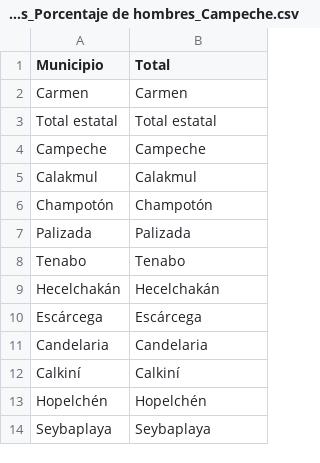
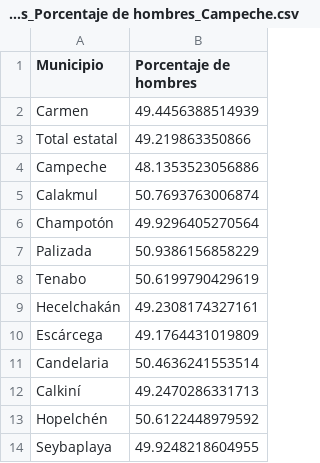
Before and after one commit to OscarJVP/COVID_data_tool, a CSV file: Docs/Datos INEGI/Datos Campeche/datos_Porcentaje de hombres_Campeche.csv, drawn as a sheet.

```diff
--- a/Docs/Datos INEGI/Datos Campeche/datos_Porcentaje de hombres_Campeche.csv
+++ b/Docs/Datos INEGI/Datos Campeche/datos_Porcentaje de hombres_Campeche.csv
@@ -1,14 +1,14 @@
-Municipio,Total
-Carmen,Carmen
-Total estatal,Total estatal
-Campeche,Campeche
-Calakmul,Calakmul
-Champotón,Champotón
-Palizada,Palizada
-Tenabo,Tenabo
-Hecelchakán,Hecelchakán
-Escárcega,Escárcega
-Candelaria,Candelaria
-Calkiní,Calkiní
-Hopelchén,Hopelchén
-Seybaplaya,Seybaplaya
+Municipio,Porcentaje de hombres
+Carmen,49.4456388514939
+Total estatal,49.219863350866
+Campeche,48.1353523056886
+Calakmul,50.7693763006874
+Champotón,49.9296405270564
+Palizada,50.9386156858229
+Tenabo,50.6199790429619
+Hecelchakán,49.2308174327161
+Escárcega,49.1764431019809
+Candelaria,50.4636241553514
+Calkiní,49.2470286331713
+Hopelchén,50.6122448979592
+Seybaplaya,49.9248218604955
```
Also changed, not shown: Docs/Datos INEGI/Datos Campeche/datos_Porcentaje de mujeres_Campeche.csv, Docs/Datos INEGI/Datos Chiapas/datos_Porcentaje de hombres_Chiapas.csv, 7 other files.
